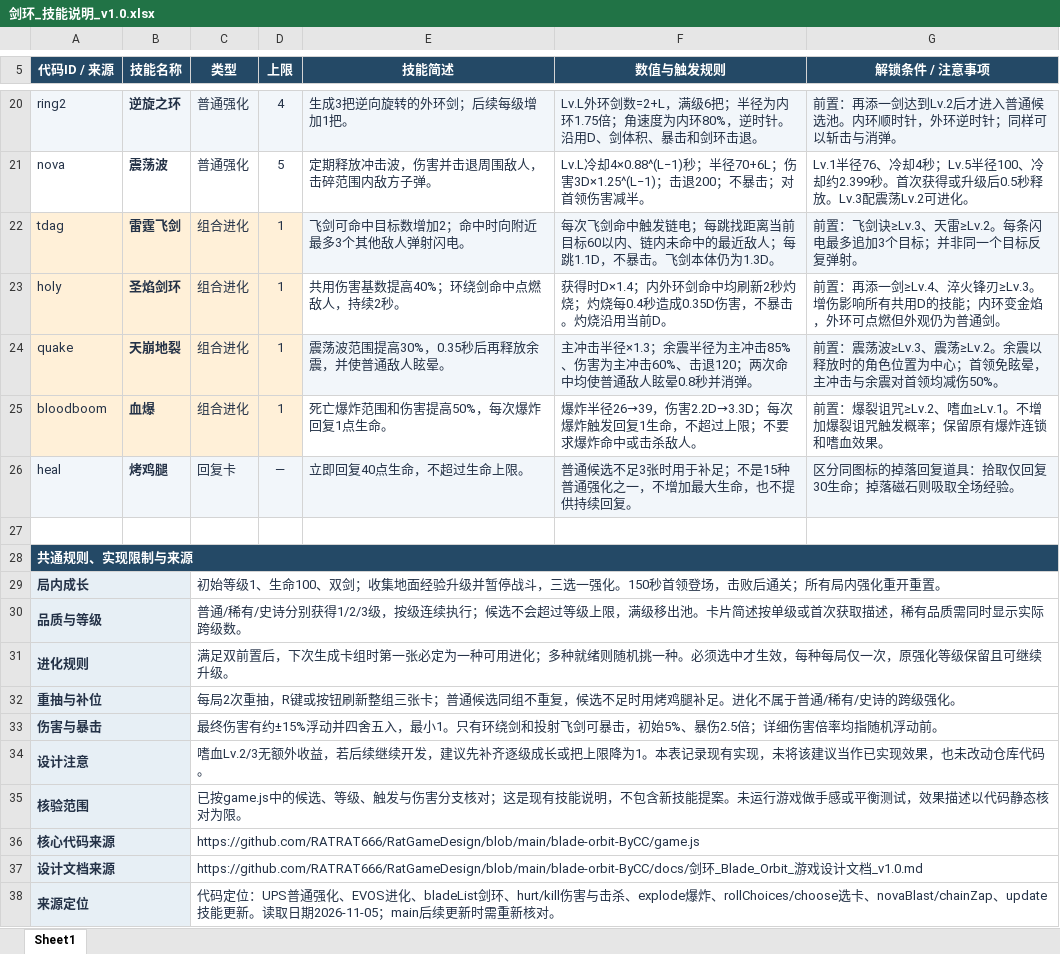
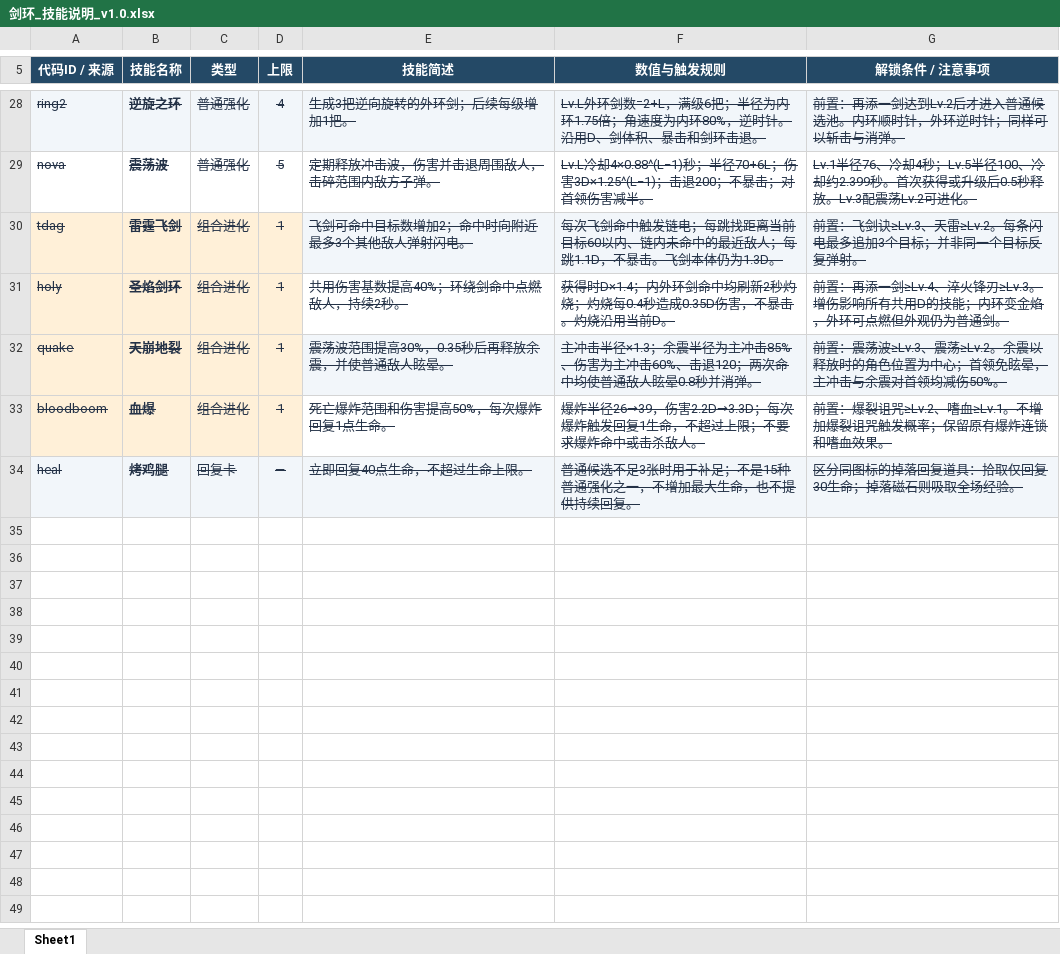
Before and after one commit to RATRAT666/RatGameDesign, an Excel workbook: blade-orbit-ByCC/docs/剑环_技能说明_v1.0.xlsx, sheet Sheet1, drawn as a sheet; only a part is shown, gaps mark what is left out; values as stored, in another font and other column widths than the file's, no borders; removed rows and columns are numbered as before the commit, all else as after; the diff covers the shown part only; the diff names each change by its address in the sheet, - before the commit and + after, or states it on an @@ line.

```diff
--- a/blade-orbit-ByCC/docs/剑环_技能说明_v1.0.xlsx (sheet Sheet1)
+++ b/blade-orbit-ByCC/docs/剑环_技能说明_v1.0.xlsx (sheet Sheet1)
-A28:G34 strikethrough: off
+A28:G34 strikethrough: on
-row 27: (empty)
-row 28: 共通规则、实现限制与来源
-row 29: 局内成长 |  | 初始等级1、生命100、双剑；收集地面经验升级并暂停战斗，三选一强化。150秒首领登场，击败后通关；所有局内强化重开重置。
-row 30: 品质与等级 |  | 普通/稀有/史诗分别获得1/2/3级，按级连续执行；候选不会超过等级上限，满级移出池。卡片简述按单级或首次获取描述，稀有品质需同时显示实际跨级数。
-row 31: 进化规则 |  | 满足双前置后，下次生成卡组时第一张必定为一种可用进化；多种就绪则随机挑一种。必须选中才生效，每种每局仅一次，原强化等级保留且可继续升级。
-row 32: 重抽与补位 |  | 每局2次重抽，R键或按钮刷新整组三张卡；普通候选同组不重复，候选不足时用烤鸡腿补足。进化不属于普通/稀有/史诗的跨级强化。
-row 33: 伤害与暴击 |  | 最终伤害有约±15%浮动并四舍五入，最小1。只有环绕剑和投射飞剑可暴击，初始5%、暴伤2.5倍；详细伤害倍率均指随机浮动前。
-row 34: 设计注意 |  | 嗜血Lv.2/3无额外收益，若后续继续开发，建议先补齐逐级成长或把上限降为1。本表记录现有实现，未将该建议当作已实现效果，也未改动仓库代码。
-row 35: 核验范围 |  | 已按game.js中的候选、等级、触发与伤害分支核对；这是现有技能说明，不包含新技能提案。未运行游戏做手感或平衡测试，效果描述以代码静态核对为限。
-row 36: 核心代码来源 |  | https://github.com/RATRAT666/RatGameDesign/blob/main/blade-orbit-ByCC/game.js
-row 37: 设计文档来源 |  | https://github.com/RATRAT666/RatGameDesign/blob/main/blade-orbit-ByCC/docs/剑环_Blade_Orbit_游戏设计文档_v1.0.md
-row 38: 来源定位 |  | 代码定位：UPS普通强化、EVOS进化、bladeList剑环、hurt/kill伤害与击杀、explode爆炸、rollChoices/choose选卡、novaBlast/chainZap、update技能更新。读取日期2026-11-05；main后续更新时需重新核对。
```
Also changed, not shown: 8 added rows, 2 edited cells and cell formats elsewhere in this sheet.
